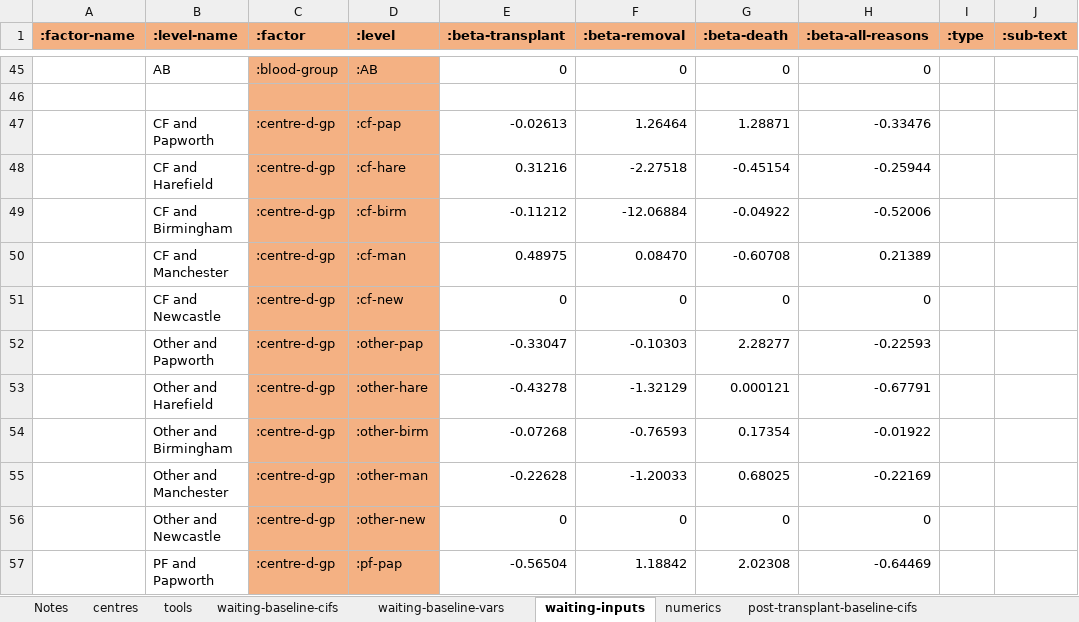
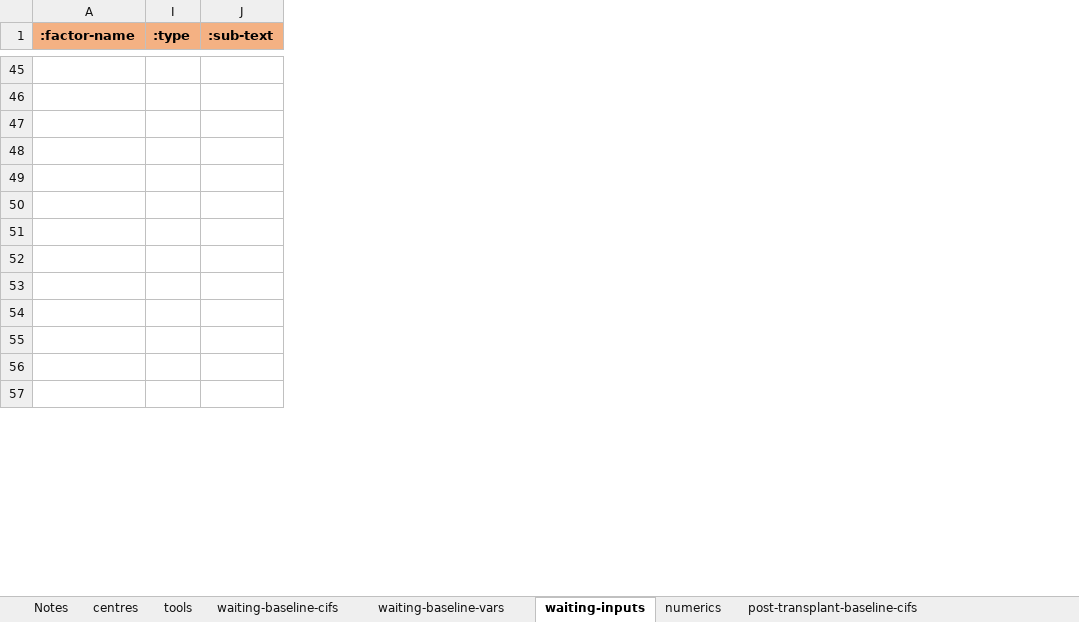
Before and after one commit to WintonCentre/kcp, an Excel workbook: data/lung-models-master.xlsx, sheet waiting-inputs, drawn as a sheet; only a part is shown, gaps mark what is left out; values as stored, in another font and other column widths than the file's, no borders; rows hold the shown columns only; the diff covers the shown part only; the diff names each change by its address in the sheet, - before the commit and + after, or states it on an @@ line.

Commit message:
drive factor registrations from db - WIP

```diff
--- a/data/lung-models-master.xlsx (sheet waiting-inputs)
+++ b/data/lung-models-master.xlsx (sheet waiting-inputs)
@@ column B (:level-name) hidden, rows 45-57: AB |  | CF and Papworth | CF and Harefield | CF and Birmingham | CF and Manchester | CF and Newcastle | Other and Papworth | Other and Harefield | Other and Birmingham | Other and Manchester | Other and Newcastle | PF and Papworth @@
@@ column C (:factor) hidden, rows 45-57: :blood-group |  | :centre-d-gp | :centre-d-gp | :centre-d-gp | :centre-d-gp | :centre-d-gp | :centre-d-gp | :centre-d-gp | :centre-d-gp | :centre-d-gp | :centre-d-gp | :centre-d-gp @@
@@ column D (:level) hidden, rows 45-57: :AB |  | :cf-pap | :cf-hare | :cf-birm | :cf-man | :cf-new | :other-pap | :other-hare | :other-birm | :other-man | :other-new | :pf-pap @@
@@ column E (:beta-transplant) hidden, rows 45-57: 0 |  | -0.02613 | 0.31216 | -0.11212 | 0.48975 | 0 | -0.33047 | -0.43278 | -0.07268 | -0.22628 | 0 | -0.56504 @@
@@ column F (:beta-removal) hidden, rows 45-57: 0 |  | 1.26464 | -2.27518 | -12.06884 | 0.08470 | 0 | -0.10303 | -1.32129 | -0.76593 | -1.20033 | 0 | 1.18842 @@
@@ column G (:beta-death) hidden, rows 45-57: 0 |  | 1.28871 | -0.45154 | -0.04922 | -0.60708 | 0 | 2.28277 | 0.000121 | 0.17354 | 0.68025 | 0 | 2.02308 @@
@@ column H (:beta-all-reasons) hidden, rows 45-57: 0 |  | -0.33476 | -0.25944 | -0.52006 | 0.21389 | 0 | -0.22593 | -0.67791 | -0.01922 | -0.22169 | 0 | -0.64469 @@
-row 49:  | CF and Birmingham | :centre-d-gp | :cf-birm | -0.11212 | -12.06884 | -0.04922 | -0.52006
+row 49: (empty)
-row 50:  | CF and Manchester | :centre-d-gp | :cf-man | 0.48975 | 0.08470 | -0.60708 | 0.21389
+row 50: (empty)
-row 51:  | CF and Newcastle | :centre-d-gp | :cf-new | 0 | 0 | 0 | 0
+row 51: (empty)
-row 52:  | Other and Papworth | :centre-d-gp | :other-pap | -0.33047 | -0.10303 | 2.28277 | -0.22593
+row 52: (empty)
-row 53:  | Other and Harefield | :centre-d-gp | :other-hare | -0.43278 | -1.32129 | 0.000121 | -0.67791
+row 53: (empty)
-row 54:  | Other and Birmingham | :centre-d-gp | :other-birm | -0.07268 | -0.76593 | 0.17354 | -0.01922
+row 54: (empty)
-row 55:  | Other and Manchester | :centre-d-gp | :other-man | -0.22628 | -1.20033 | 0.68025 | -0.22169
+row 55: (empty)
-row 56:  | Other and Newcastle | :centre-d-gp | :other-new | 0 | 0 | 0 | 0
+row 56: (empty)
-row 57:  | PF and Papworth | :centre-d-gp | :pf-pap | -0.56504 | 1.18842 | 2.02308 | -0.64469
+row 57: (empty)
```
Also changed, not shown: 96 edited cells elsewhere in this sheet, 7 other files.
